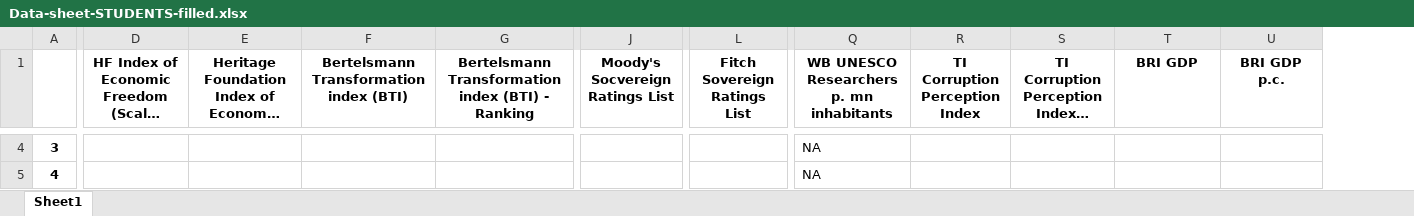
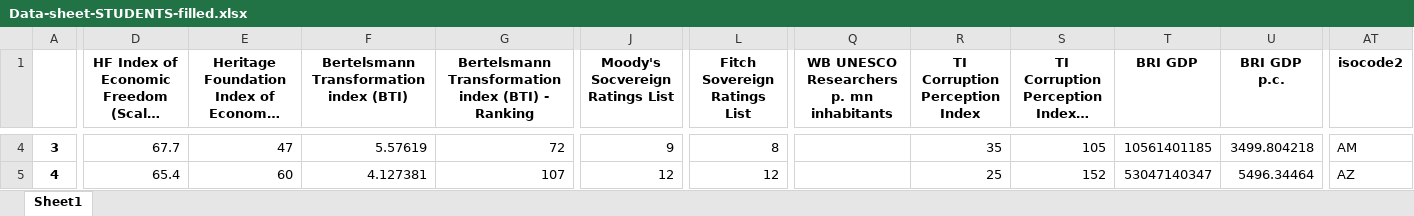
Before and after one commit to Thomas-dd3/US01, an Excel workbook: Project1_Data_Sheet/Data-sheet-STUDENTS-filled.xlsx, sheet Sheet1, drawn as a sheet; only a part is shown, gaps mark what is left out; long unchanged cells end in …; values as stored, in another font and other column widths than the file's, no borders; the diff covers the shown part only; the diff names each change by its address in the sheet, - before the commit and + after, or states it on an @@ line.

```diff
--- a/Project1_Data_Sheet/Data-sheet-STUDENTS-filled.xlsx (sheet Sheet1)
+++ b/Project1_Data_Sheet/Data-sheet-STUDENTS-filled.xlsx (sheet Sheet1)
+column AT (isocode2), rows 4-5: AM | AZ
-D4: (empty)
+D4: 67.7
-E4: (empty)
+E4: 47
-F4: (empty)
+F4: 5.57619
-G4: (empty)
+G4: 72
-J4 (Moody's Socvereign Ratings List): (empty)
+J4 (Moody's Socvereign Ratings List): 9
-L4 (Fitch Sovereign Ratings List): (empty)
+L4 (Fitch Sovereign Ratings List): 8
-Q4:Q5: NA
+Q4:Q5: (empty)
-R4 (TI Corruption Perception Index): (empty)
+R4 (TI Corruption Perception Index): 35
-S4: (empty)
+S4: 105
-T4 (BRI GDP): (empty)
+T4 (BRI GDP): 10561401185
-U4 (BRI GDP p.c.): (empty)
+U4 (BRI GDP p.c.): 3499.804218
-D5: (empty)
+D5: 65.4
-E5: (empty)
+E5: 60
-F5: (empty)
+F5: 4.127381
-G5: (empty)
+G5: 107
-J5 (Moody's Socvereign Ratings List): (empty)
+J5 (Moody's Socvereign Ratings List): 12
-L5 (Fitch Sovereign Ratings List): (empty)
+L5 (Fitch Sovereign Ratings List): 12
-R5 (TI Corruption Perception Index): (empty)
+R5 (TI Corruption Perception Index): 25
-S5: (empty)
+S5: 152
-T5 (BRI GDP): (empty)
+T5 (BRI GDP): 53047140347
-U5 (BRI GDP p.c.): (empty)
+U5 (BRI GDP p.c.): 5496.34464
```
Also changed, not shown: 1298 edited cells elsewhere in this sheet, 2 other files.
